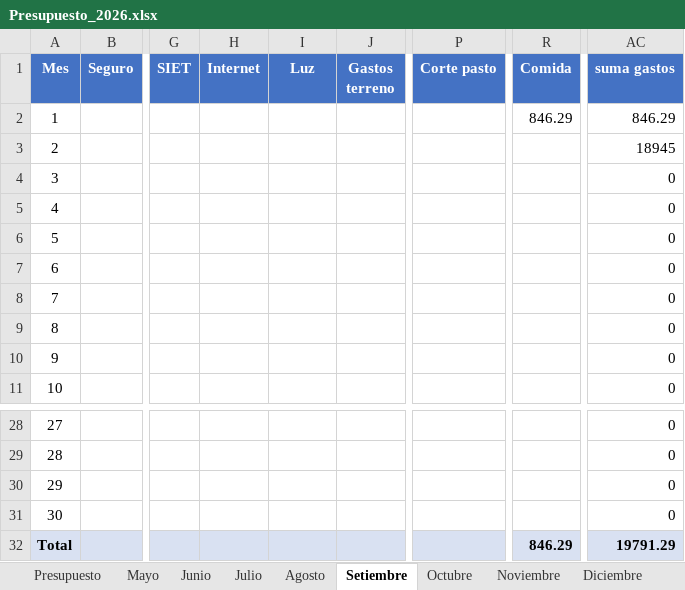
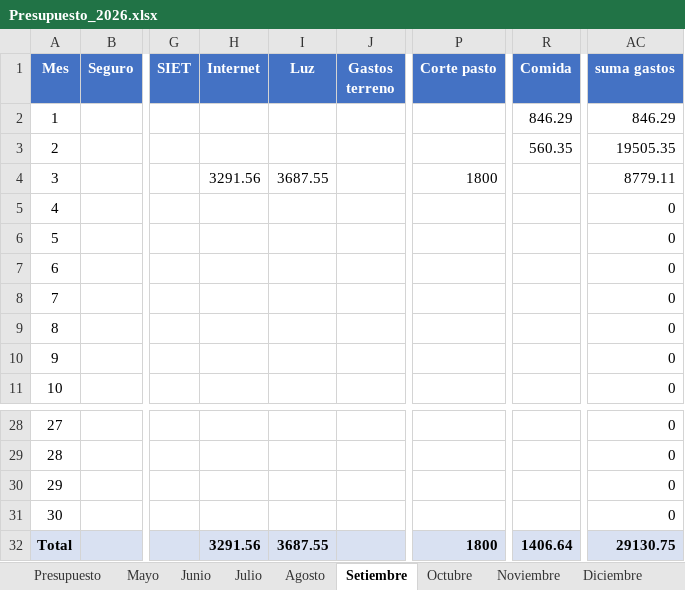
Before and after one commit to PersonalCasa/Presupuesto, an Excel workbook: Presupuesto_2026.xlsx, sheet Setiembre, drawn as a sheet; only a part is shown, gaps mark what is left out; values as stored, in another font and other column widths than the file's, no borders; the diff names each change by its address in the sheet, - before the commit and + after, or states it on an @@ line.

```diff
--- a/Presupuesto_2026.xlsx (sheet Setiembre)
+++ b/Presupuesto_2026.xlsx (sheet Setiembre)
-R3 (Comida): (empty)
+R3 (Comida): 560.35
-AC3 (suma gastos): 18945
+AC3 (suma gastos): 19505.35
-H4 (Internet): (empty)
+H4 (Internet): 3291.56
-I4 (Luz): (empty)
+I4 (Luz): 3687.55
-P4 (Corte pasto): (empty)
+P4 (Corte pasto): 1800
-AC4 (suma gastos): 0
+AC4 (suma gastos): 8779.11
-H32 (Internet): (empty)
+H32 (Internet): 3291.56
-I32 (Luz): (empty)
+I32 (Luz): 3687.55
-P32 (Corte pasto): (empty)
+P32 (Corte pasto): 1800
-R32 (Comida): 846.29
+R32 (Comida): 1406.64
-AC32 (suma gastos): 19791.29
+AC32 (suma gastos): 29130.75
```
Also changed, not shown: sheet Presupuesto.
